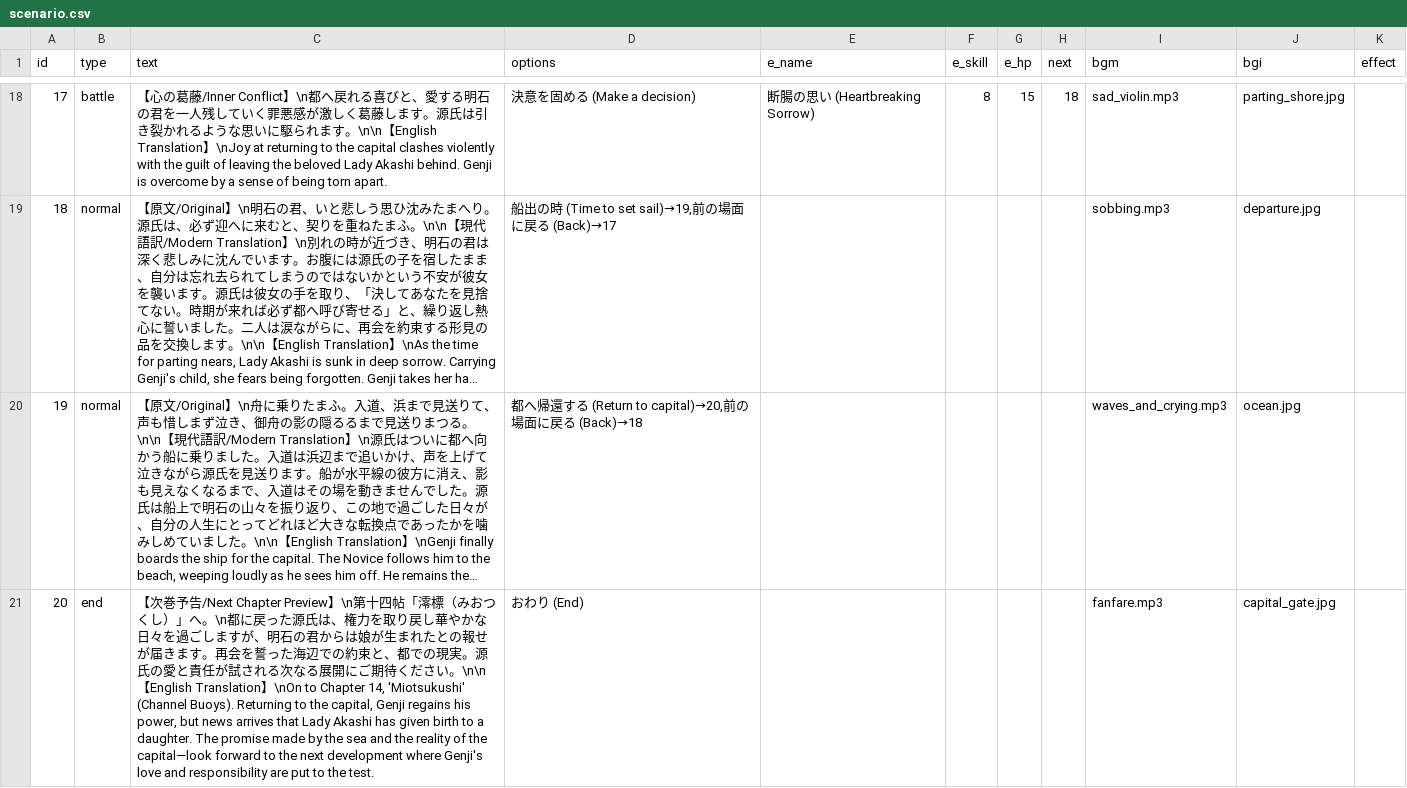
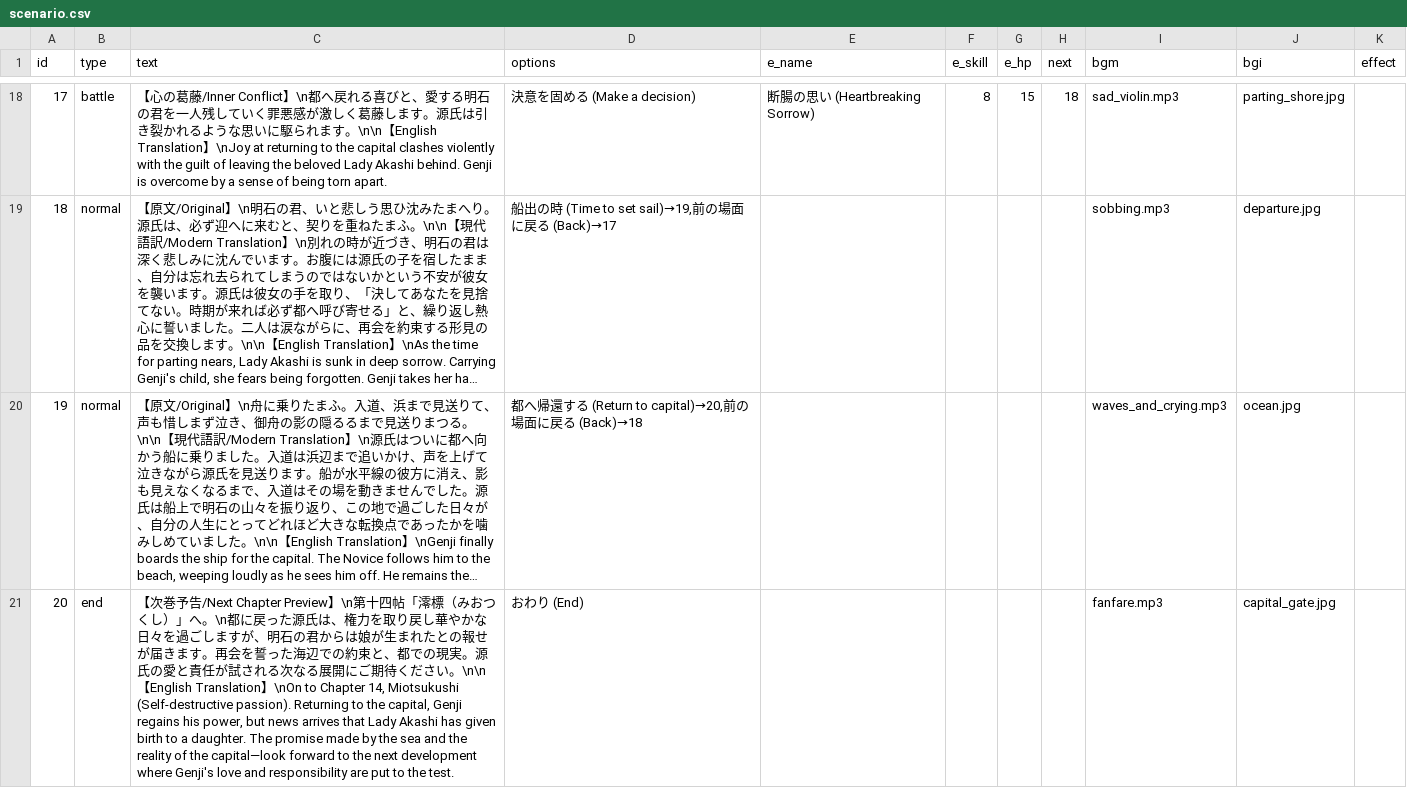
Before and after one commit to factorydigitalente/storyem, a CSV file: sample_romancingtraveler/chapter/chapter13/scenario.csv, drawn as a sheet; only a part is shown, gaps mark what is left out; long unchanged cells end in …; the diff names each change by its address in the sheet, - before the commit and + after, or states it on an @@ line.

Commit message:
Add files via upload

```diff
--- a/sample_romancingtraveler/chapter/chapter13/scenario.csv
+++ b/sample_romancingtraveler/chapter/chapter13/scenario.csv
-C21 (text): …Chapter 14, 'Miotsukushi' (Channel Buoys). Returning to…
+C21 (text): …Chapter 14, Miotsukushi (Self-destructive passion). Returning to…
```
